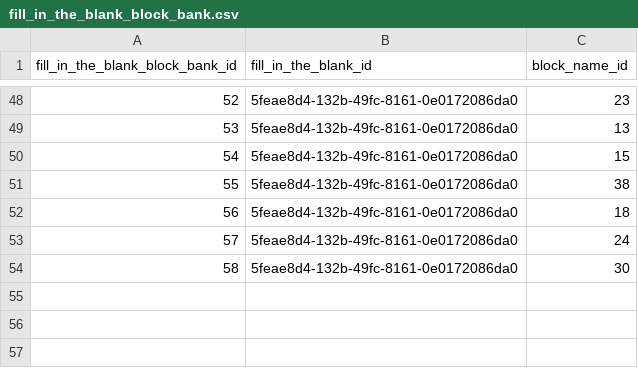
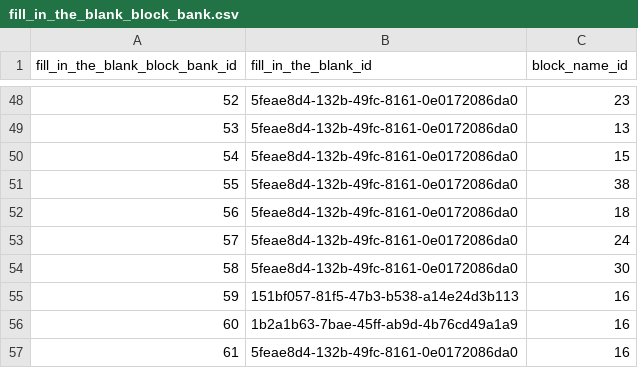
Before and after one commit to actamayev/lever-labs-server, a CSV file: src/db-seed-data/fill_in_the_blank_block_bank.csv, drawn as a sheet; only a part is shown, gaps mark what is left out; the diff names each change by its address in the sheet, - before the commit and + after, or states it on an @@ line.

Commit message:
Matching question (#117)
* Update function_to_block_flashcard.json

* Package update

* Package updates

* New block

* Update coding_block.json

* Update coding_block.json

* New prompts for checking code

* Add blocks, change model

* Update fill_in_the_blank.json

* Add question to list

* Add matching question

* Add matching infrastructure

* Add endpoints, remove isCorrect

* Minor changes

* Remove matchign question

* New types

* Update prisma.txt

```diff
--- a/src/db-seed-data/fill_in_the_blank_block_bank.csv
+++ b/src/db-seed-data/fill_in_the_blank_block_bank.csv
+row 55: 59 | 151bf057-81f5-47b3-b538-a14e24d3b113 | 16
+row 56: 60 | 1b2a1b63-7bae-45ff-ab9d-4b76cd49a1a9 | 16
+row 57: 61 | 5feae8d4-132b-49fc-8161-0e0172086da0 | 16
```
Also changed, not shown: src/db-seed-data/lesson_question_map.csv, 29 other files.
